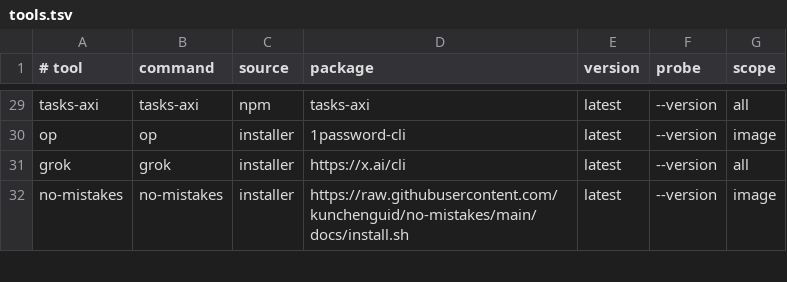
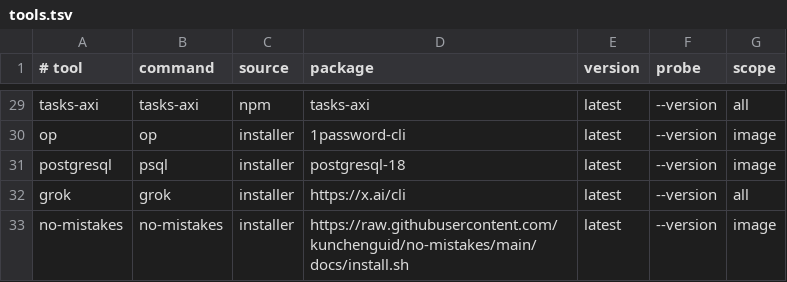
Before and after one commit to digio-nz/.github, a TSV file: image/references/tools.tsv, drawn as a sheet; only a part is shown, gaps mark what is left out; the diff names each change by its address in the sheet, - before the commit and + after, or states it on an @@ line.

Commit message:
fix(image): Postgres 18, PyYAML, a writable Playwright cache and a Node major guard
The postgresql row installs postgresql-18 from the PGDG repository after
tools.sh checks the fingerprint of its signing key. The image holds no
cluster. python3-yaml is a base package. The user owns /opt/playwright,
so a product can add the browser build of its own Playwright version.
image/references/node-major declares the Node major, and the image
self-test compares node --version with it.

```diff
--- a/image/references/tools.tsv
+++ b/image/references/tools.tsv
+row 31: postgresql | psql | installer | postgresql-18 | latest | --version | image
```
Also changed, not shown: 6 other files.
